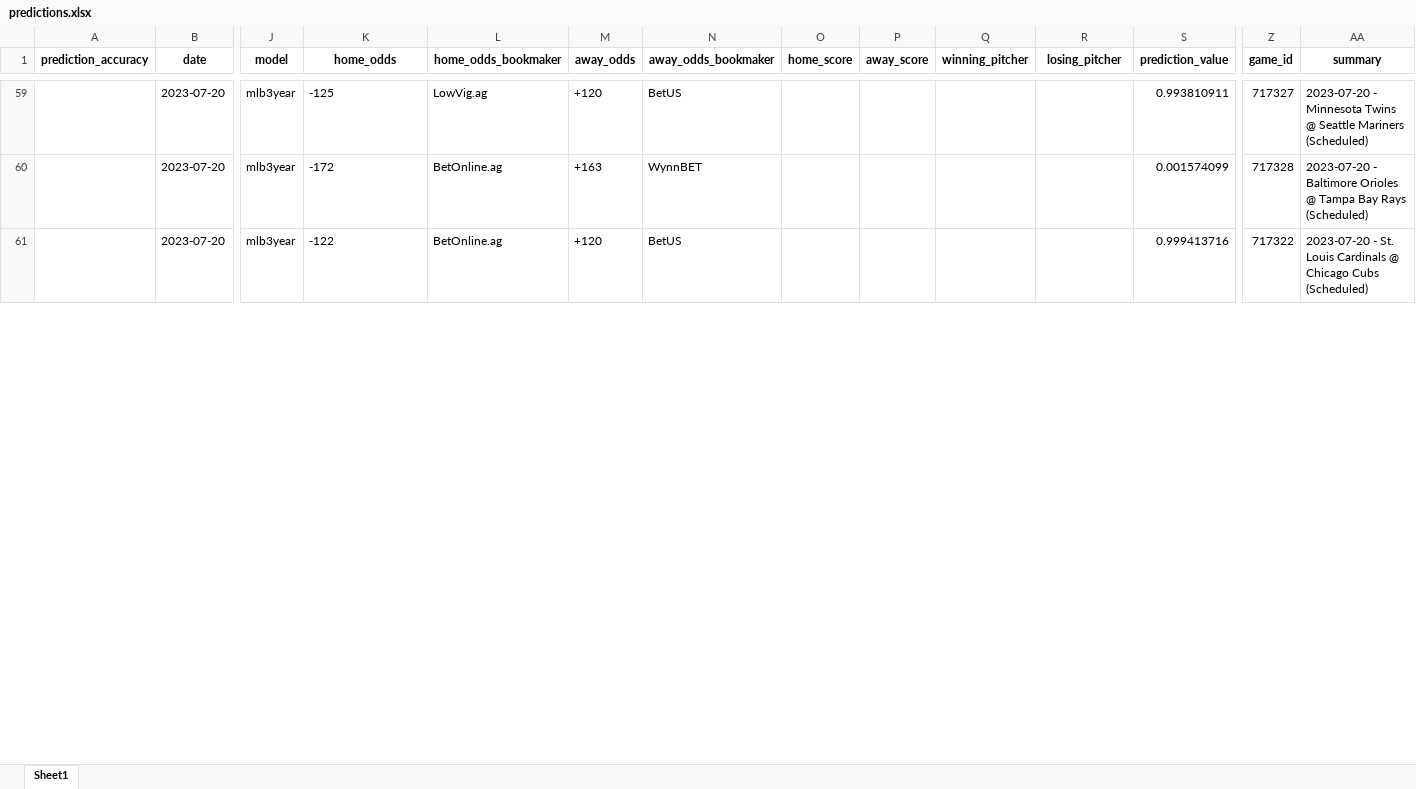
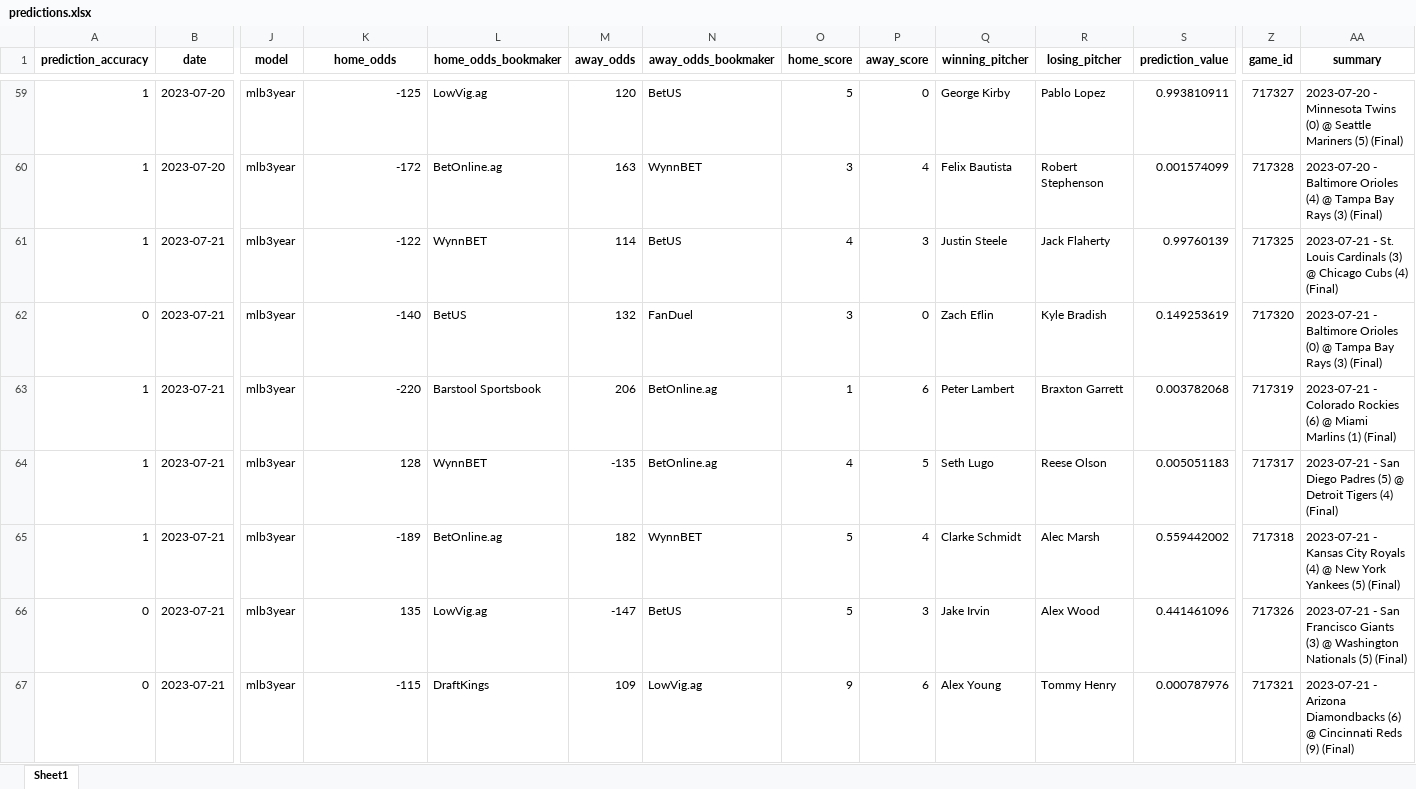
Before and after one commit to StevenDeFalco/predictMLB, an Excel workbook: data/predictions.xlsx, sheet Sheet1, drawn as a sheet; only a part is shown, gaps mark what is left out; values as stored, in another font and other column widths than the file's, no borders; removed rows and columns are numbered as before the commit, all else as after; rows hold the shown columns only; the diff covers the shown part only; the diff names each change by its address in the sheet, - before the commit and + after, or states it on an @@ line.

Commit message:
predictions for 7/22/2023 (64% acc yesterday)

```diff
--- a/data/predictions.xlsx (sheet Sheet1)
+++ b/data/predictions.xlsx (sheet Sheet1)
-A59:A60 (prediction_accuracy): (empty)
+A59:A60 (prediction_accuracy): 1
-K59:K60 alignment: left
+K59:K60 alignment: right
-M59 (away_odds): +120
+M59 (away_odds): 120
-O59 (home_score): (empty)
+O59 (home_score): 5
-P59 (away_score): (empty)
+P59 (away_score): 0
-Q59 (winning_pitcher): (empty)
+Q59 (winning_pitcher): George Kirby
-R59 (losing_pitcher): (empty)
+R59 (losing_pitcher): Pablo Lopez
-AA59 (summary): …Minnesota Twins @ Seattle Mariners (Scheduled)
+AA59 (summary): …Minnesota Twins (0) @ Seattle Mariners (5) (Final)
-M60 (away_odds): +163
+M60 (away_odds): 163
-O60 (home_score): (empty)
+O60 (home_score): 3
-P60 (away_score): (empty)
+P60 (away_score): 4
-Q60 (winning_pitcher): (empty)
+Q60 (winning_pitcher): Felix Bautista
-R60 (losing_pitcher): (empty)
+R60 (losing_pitcher): Robert Stephenson
-AA60 (summary): …Baltimore Orioles @ Tampa Bay Rays (Scheduled)
+AA60 (summary): …Baltimore Orioles (4) @ Tampa Bay Rays (3) (Final)
-row 61:  | 2023-07-20 | mlb3year | -122 | BetOnline.ag | +120 | BetUS |  |  |  |  | 0.999413716 | 717322 | 2023-07-20 - St. Louis Cardinals @ Chicago Cubs (Scheduled)
+row 61: 1 | 2023-07-21 | mlb3year | -122 | WynnBET | 114 | BetUS | 4 | 3 | Justin Steele | Jack Flaherty | 0.99760139 | 717325 | 2023-07-21 - St. Louis Cardinals (3) @ Chicago Cubs (4) (Final)
+row 62: 0 | 2023-07-21 | mlb3year | -140 | BetUS | 132 | FanDuel | 3 | 0 | Zach Eflin | Kyle Bradish | 0.149253619 | 717320 | 2023-07-21 - Baltimore Orioles (0) @ Tampa Bay Rays (3) (Final)
+row 63: 1 | 2023-07-21 | mlb3year | -220 | Barstool Sportsbook | 206 | BetOnline.ag | 1 | 6 | Peter Lambert | Braxton Garrett | 0.003782068 | 717319 | 2023-07-21 - Colorado Rockies (6) @ Miami Marlins (1) (Final)
+row 64: 1 | 2023-07-21 | mlb3year | 128 | WynnBET | -135 | BetOnline.ag | 4 | 5 | Seth Lugo | Reese Olson | 0.005051183 | 717317 | 2023-07-21 - San Diego Padres (5) @ Detroit Tigers (4) (Final)
+row 65: 1 | 2023-07-21 | mlb3year | -189 | BetOnline.ag | 182 | WynnBET | 5 | 4 | Clarke Schmidt | Alec Marsh | 0.559442002 | 717318 | 2023-07-21 - Kansas City Royals (4) @ New York Yankees (5) (Final)
+row 66: 0 | 2023-07-21 | mlb3year | 135 | LowVig.ag | -147 | BetUS | 5 | 3 | Jake Irvin | Alex Wood | 0.441461096 | 717326 | 2023-07-21 - San Francisco Giants (3) @ Washington Nationals (5) (Final)
+row 67: 0 | 2023-07-21 | mlb3year | -115 | DraftKings | 109 | LowVig.ag | 9 | 6 | Alex Young | Tommy Henry | 0.000787976 | 717321 | 2023-07-21 - Arizona Diamondbacks (6) @ Cincinnati Reds (9) (Final)
```
Also changed, not shown: 15 added rows, 41 edited cells and cell formats elsewhere in this sheet.
